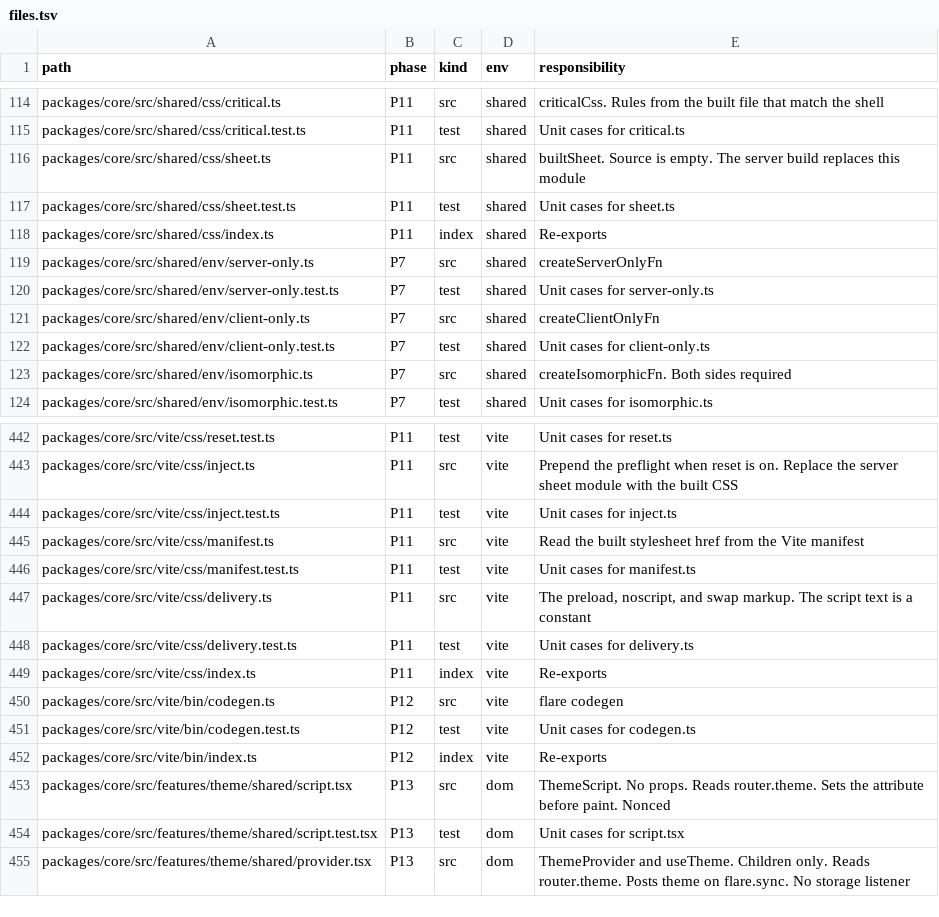
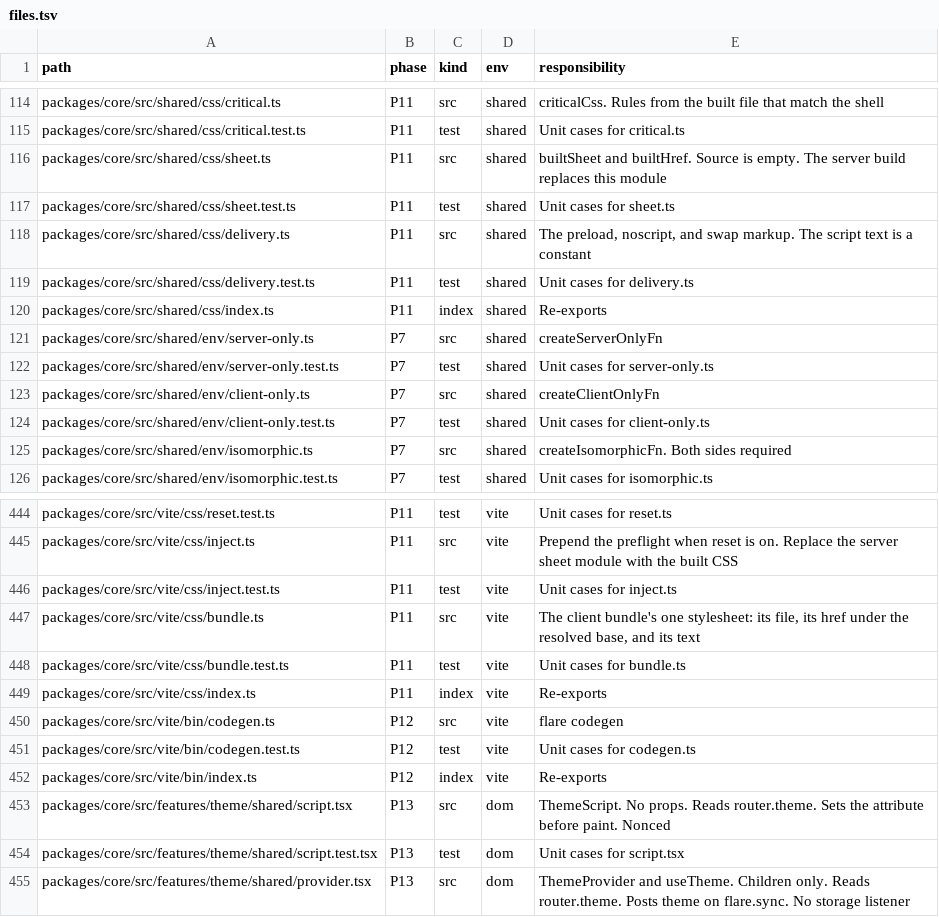
Before and after one commit to lovrozagar/flare, a TSV file: blueprint/files.tsv, drawn as a sheet; only a part is shown, gaps mark what is left out.

Commit message:
feat(bit-11): one stylesheet, the preflight, and the server sheet
inject is two plugins in flare(). The first sets build.cssCodeSplit
false on the client environment, so a lazy chunk's CSS lands in the one
stylesheet. With css.reset it makes the client entry import the
preflight as the virtual module virtual:flare/reset.css first, so the
preflight is in the hashed file and in dev. In a build, the ssr and
worker environments load shared/css/sheet.ts as the client build's
stylesheet: builtSheet is its text and builtHref its URL under the
resolved base. A server build before the client build fails, and dev
and the client keep the empty module. The second plugin runs after
Vite emits the CSS asset. It takes the one stylesheet from the client
bundle and fails the build, naming the file, when the parser refuses
it.

stylesheetOf (vite/css/bundle.ts) reads that asset. A second CSS asset
throws. delivery (shared/css/delivery.ts) is the preload, noscript, and
nonced swap markup, or one plain stylesheet link without a nonce. RESET
is the v0 preflight bytes. parseOptions always gives css as
{ reset: boolean }.

Blueprint, as approved by the reviewer:
- files.tsv: delivery moves to shared/css. manifest.ts becomes
  bundle.ts. sheet.ts names builtHref.
- bits/11: bundle.test rows `one href`, `none`, `two`, and the new
  `base`. The delivery heading moves to shared/css. inject.test `reset
  on` names the virtual module and a real build, `server sheet` names
  builtHref, and `one sheet` is new. sheet.test `empty` checks
  builtHref, and stylesheet.test `prod` reads builtHref.
- bits/12: environments.test rows `css order` and `css server only`.
  The FLARE_STYLESHEET define step is dropped.

red: delivery, bundle, and inject tests failed on the missing modules,
sheet.test on the missing builtHref, and options.test `reset off` on
the undefined css. reset.test was written with reset.ts and was never
seen red.

```diff
--- a/blueprint/files.tsv
+++ b/blueprint/files.tsv
@@ -115,4 +115,6 @@ packages/core/src/shared/css/critical.ts	P11	src	shared	criticalCss. Rules from
 packages/core/src/shared/css/critical.test.ts	P11	test	shared	Unit cases for critical.ts
-packages/core/src/shared/css/sheet.ts	P11	src	shared	builtSheet. Source is empty. The server build replaces this module
+packages/core/src/shared/css/sheet.ts	P11	src	shared	builtSheet and builtHref. Source is empty. The server build replaces this module
 packages/core/src/shared/css/sheet.test.ts	P11	test	shared	Unit cases for sheet.ts
+packages/core/src/shared/css/delivery.ts	P11	src	shared	The preload, noscript, and swap markup. The script text is a constant
+packages/core/src/shared/css/delivery.test.ts	P11	test	shared	Unit cases for delivery.ts
 packages/core/src/shared/css/index.ts	P11	index	shared	Re-exports
@@ -444,6 +446,4 @@ packages/core/src/vite/css/inject.ts	P11	src	vite	Prepend the preflight when res
 packages/core/src/vite/css/inject.test.ts	P11	test	vite	Unit cases for inject.ts
-packages/core/src/vite/css/manifest.ts	P11	src	vite	Read the built stylesheet href from the Vite manifest
-packages/core/src/vite/css/manifest.test.ts	P11	test	vite	Unit cases for manifest.ts
-packages/core/src/vite/css/delivery.ts	P11	src	vite	The preload, noscript, and swap markup. The script text is a constant
-packages/core/src/vite/css/delivery.test.ts	P11	test	vite	Unit cases for delivery.ts
+packages/core/src/vite/css/bundle.ts	P11	src	vite	The client bundle's one stylesheet: its file, its href under the resolved base, and its text
+packages/core/src/vite/css/bundle.test.ts	P11	test	vite	Unit cases for bundle.ts
 packages/core/src/vite/css/index.ts	P11	index	vite	Re-exports
```
Also changed, not shown: 17 other files.
